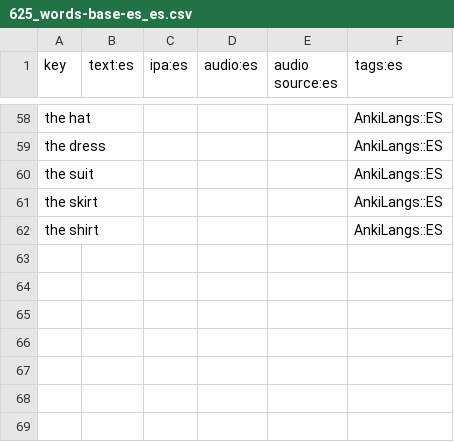
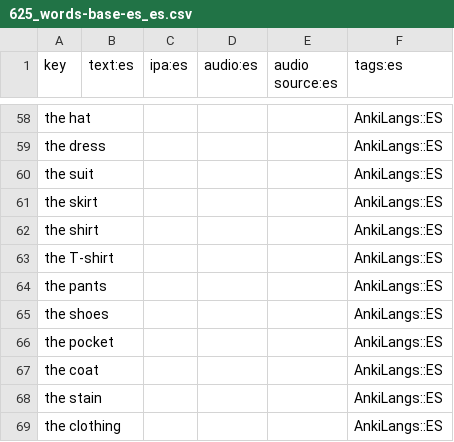
Before and after one commit to ankilangs/ankilangs, a CSV file: src/data/625_words-base-es_es.csv, drawn as a sheet; only a part is shown, gaps mark what is left out; the diff names each change by its address in the sheet, - before the commit and + after, or states it on an @@ line.

```diff
--- a/src/data/625_words-base-es_es.csv
+++ b/src/data/625_words-base-es_es.csv
+row 63: the T-shirt |  |  |  |  | AnkiLangs::ES
+row 64: the pants |  |  |  |  | AnkiLangs::ES
+row 65: the shoes |  |  |  |  | AnkiLangs::ES
+row 66: the pocket |  |  |  |  | AnkiLangs::ES
+row 67: the coat |  |  |  |  | AnkiLangs::ES
+row 68: the stain |  |  |  |  | AnkiLangs::ES
+row 69: the clothing |  |  |  |  | AnkiLangs::ES
```
Also changed, not shown: src/data/625_words-base-de_de.csv, src/data/625_words-base-en_us.csv, 12 other files.
